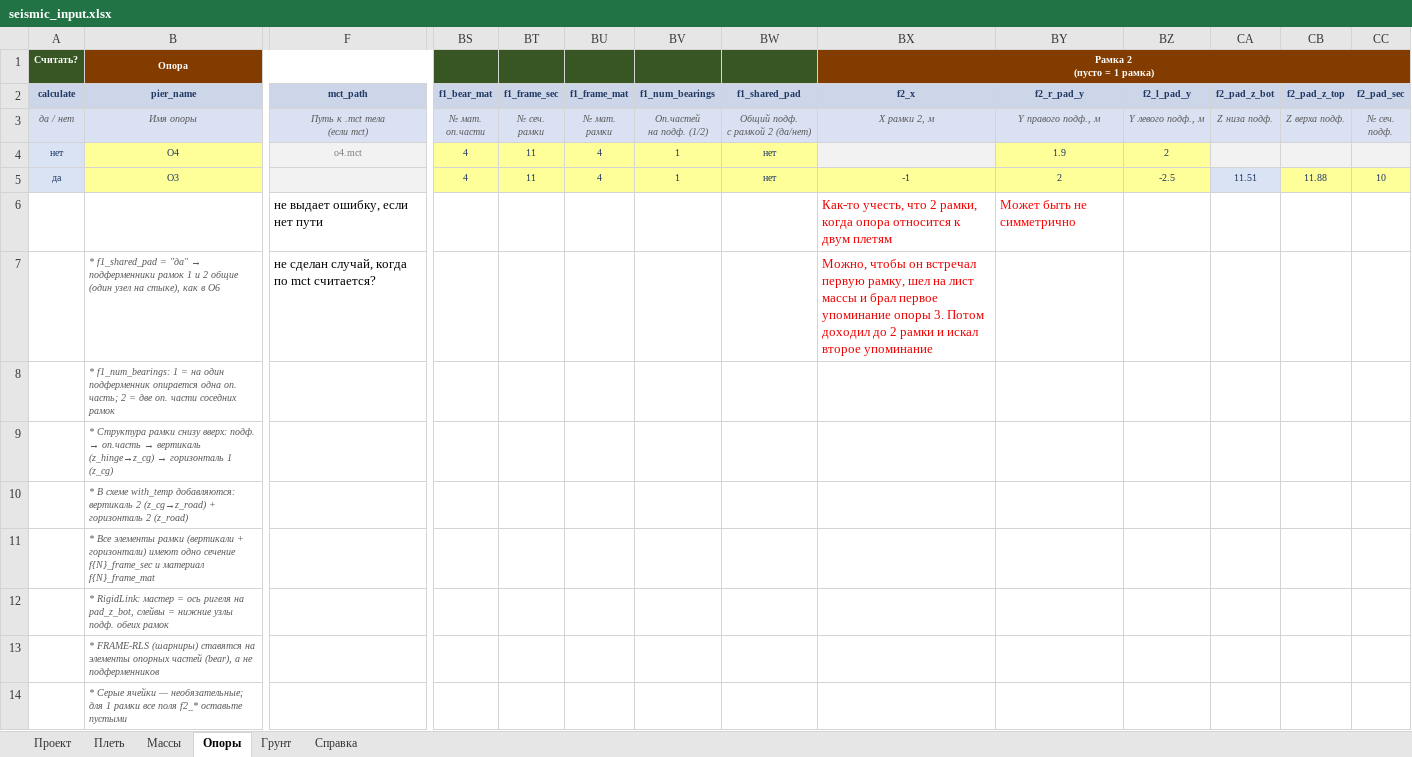
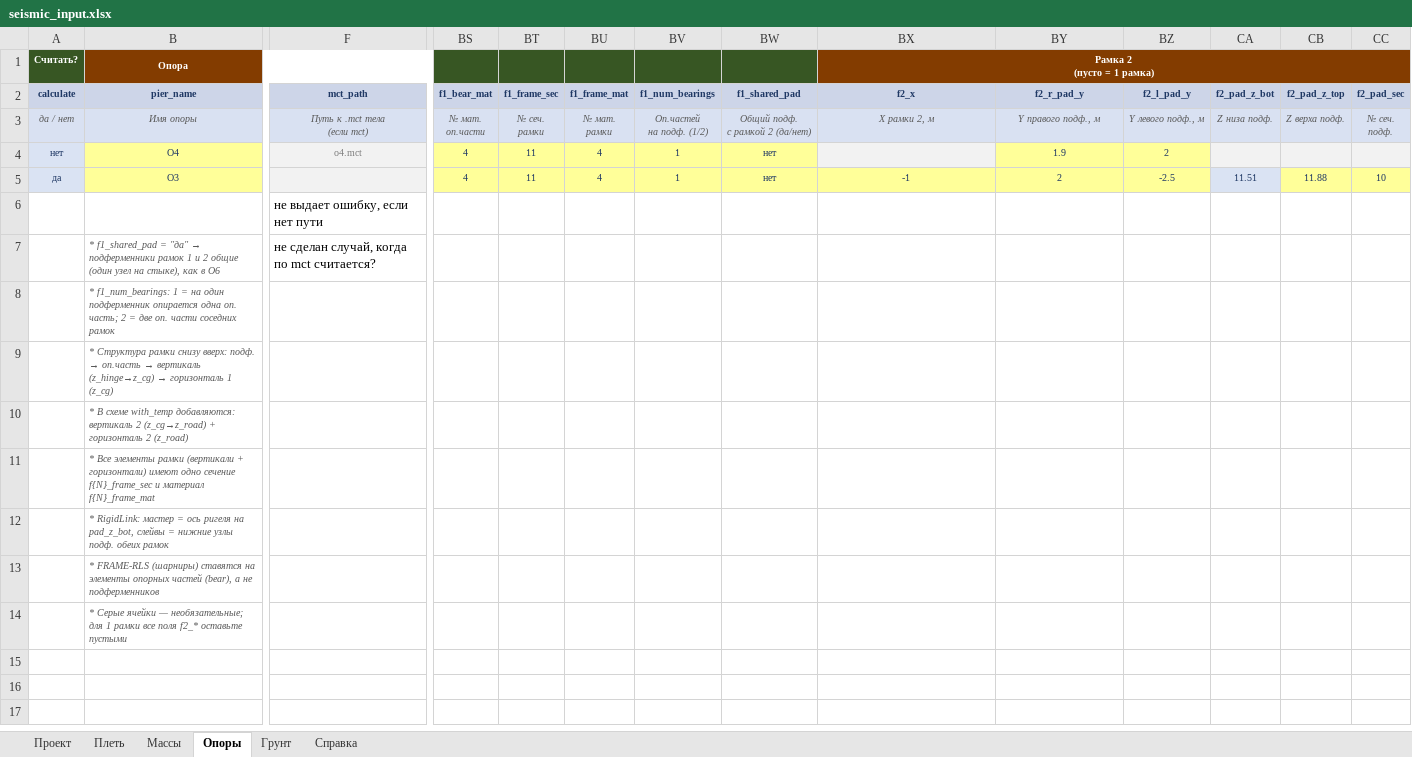
Before and after one commit to Mryakalo/Create_mct_bear_seismo, an Excel workbook: seismic_input.xlsx, sheet Опоры, drawn as a sheet; only a part is shown, gaps mark what is left out; values as stored, in another font and other column widths than the file's, no borders; removed rows and columns are numbered as before the commit, all else as after; rows hold the shown columns only; the diff names each change by its address in the sheet, - before the commit and + after, or states it on an @@ line.

```diff
--- a/seismic_input.xlsx (sheet Опоры)
+++ b/seismic_input.xlsx (sheet Опоры)
-row 6:  |  | не выдает ошибку, если нет пути |  |  |  |  |  | Как-то учесть, что 2 рамки, когда опора относится к двум плетям | Может быть не симметрично
+row 6:  |  | не выдает ошибку, если нет пути
-BX7 (f2_x): Можно, чтобы он встречал первую рамку, шел на лист массы и брал первое упоминание опоры 3. Потом доходил до 2 рамки и искал второе упоминание
+BX7 (f2_x): (empty)
```
Also changed, not shown: sheet Плеть, 10 other files.
